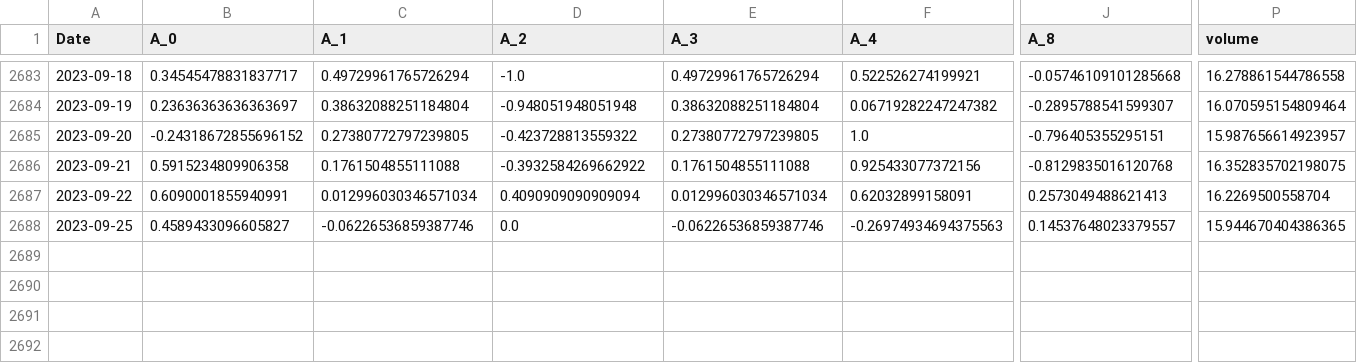
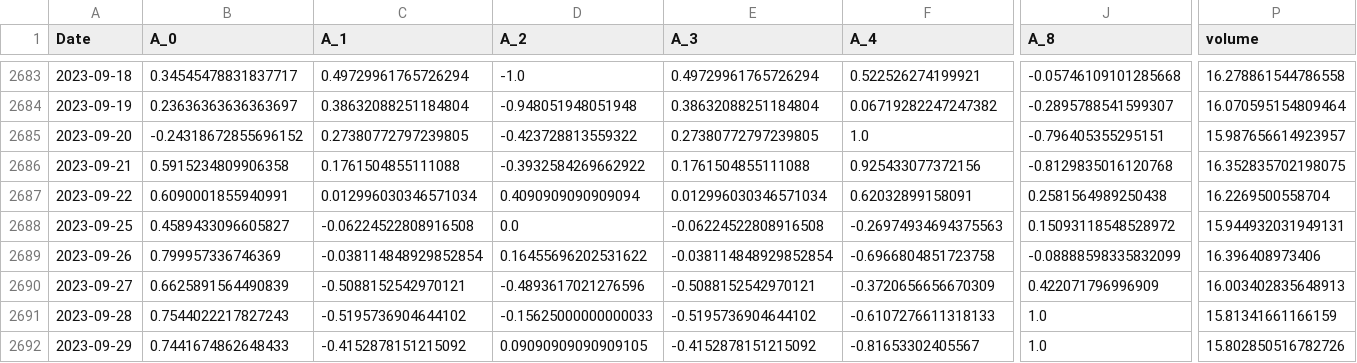
Before and after one commit to Saransh-28/alpha_weight_allocation_model, a CSV file: data/company/ORCL.csv, drawn as a sheet; only a part is shown, gaps mark what is left out; rows hold the shown columns only; the diff names each change by its address in the sheet, - before the commit and + after, or states it on an @@ line.

```diff
--- a/data/company/ORCL.csv
+++ b/data/company/ORCL.csv
-J2687 (A_8): 0.2573049488621413
+J2687 (A_8): 0.2581564989250438
-C2688 (A_1): -0.06226536859387746
+C2688 (A_1): -0.06224522808916508
-E2688 (A_3): -0.06226536859387746
+E2688 (A_3): -0.06224522808916508
-J2688 (A_8): 0.14537648023379557
+J2688 (A_8): 0.15093118548528972
-P2688 (volume): 15.944670404386365
+P2688 (volume): 15.944932031949131
+row 2689: 2023-09-26 | 0.799957336746369 | -0.038114848929852854 | 0.16455696202531622 | -0.038114848929852854 | -0.6966804851723758 | -0.08888598335832099 | 16.396408973406
+row 2690: 2023-09-27 | 0.6625891564490839 | -0.5088152542970121 | -0.4893617021276596 | -0.5088152542970121 | -0.3720656656670309 | 0.422071796996909 | 16.003402835648913
+row 2691: 2023-09-28 | 0.7544022217827243 | -0.5195736904644102 | -0.15625000000000033 | -0.5195736904644102 | -0.6107276611318133 | 1.0 | 15.81341661166159
+row 2692: 2023-09-29 | 0.7441674862648433 | -0.4152878151215092 | 0.09090909090909105 | -0.4152878151215092 | -0.81653302405567 | 1.0 | 15.802850516782726
```
Also changed, not shown: data/company/AAPL.csv, data/company/CSCO.csv, 46 other files.
